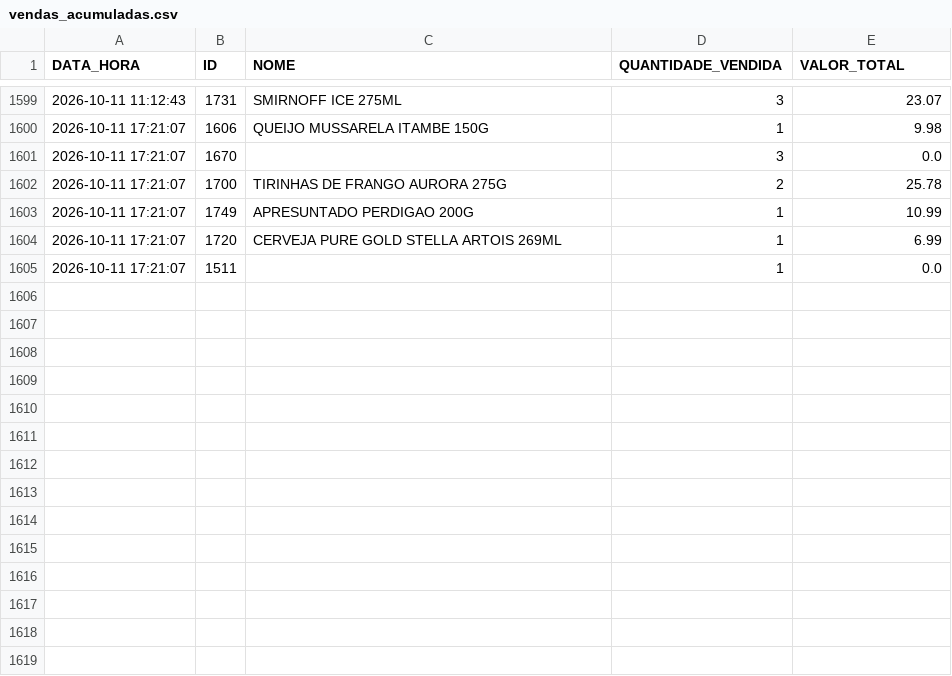
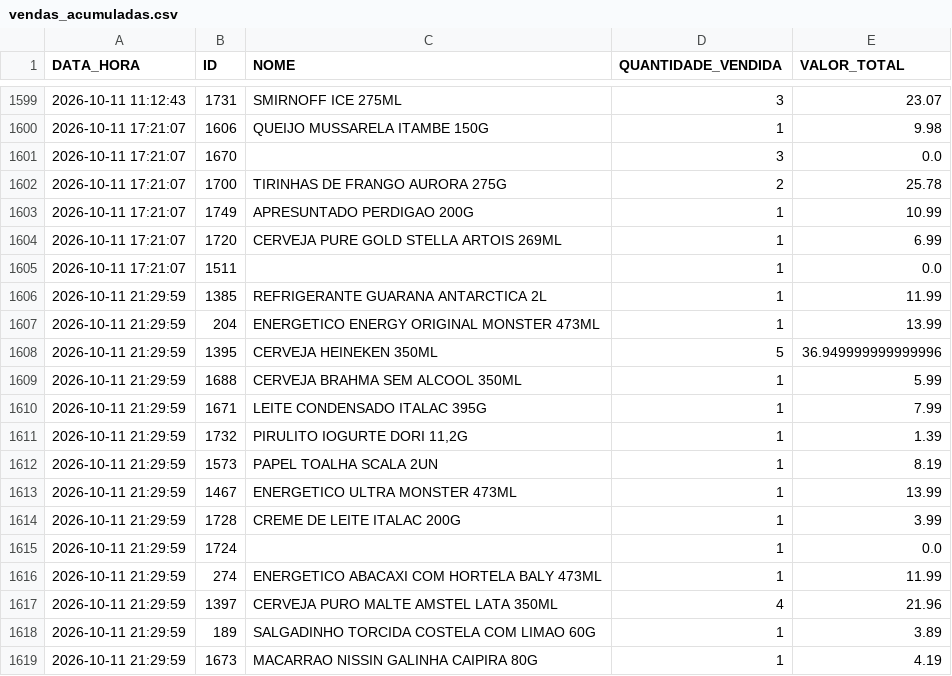
Before and after one commit to HugoSMonteiro/PesquisaMercado, a CSV file: vendas_acumuladas.csv, drawn as a sheet; only a part is shown, gaps mark what is left out; the diff names each change by its address in the sheet, - before the commit and + after, or states it on an @@ line.

```diff
--- a/vendas_acumuladas.csv
+++ b/vendas_acumuladas.csv
+row 1606: 2026-10-11 21:29:59 | 1385 | REFRIGERANTE GUARANA ANTARCTICA 2L | 1 | 11.99
+row 1607: 2026-10-11 21:29:59 | 204 | ENERGETICO ENERGY ORIGINAL MONSTER 473ML | 1 | 13.99
+row 1608: 2026-10-11 21:29:59 | 1395 | CERVEJA HEINEKEN 350ML | 5 | 36.949999999999996
+row 1609: 2026-10-11 21:29:59 | 1688 | CERVEJA BRAHMA SEM ALCOOL 350ML | 1 | 5.99
+row 1610: 2026-10-11 21:29:59 | 1671 | LEITE CONDENSADO ITALAC 395G | 1 | 7.99
+row 1611: 2026-10-11 21:29:59 | 1732 | PIRULITO IOGURTE DORI 11,2G | 1 | 1.39
+row 1612: 2026-10-11 21:29:59 | 1573 | PAPEL TOALHA SCALA 2UN | 1 | 8.19
+row 1613: 2026-10-11 21:29:59 | 1467 | ENERGETICO ULTRA MONSTER 473ML | 1 | 13.99
+row 1614: 2026-10-11 21:29:59 | 1728 | CREME DE LEITE ITALAC 200G | 1 | 3.99
+row 1615: 2026-10-11 21:29:59 | 1724 |  | 1 | 0.0
+row 1616: 2026-10-11 21:29:59 | 274 | ENERGETICO ABACAXI COM HORTELA BALY 473ML | 1 | 11.99
+row 1617: 2026-10-11 21:29:59 | 1397 | CERVEJA PURO MALTE AMSTEL LATA 350ML | 4 | 21.96
+row 1618: 2026-10-11 21:29:59 | 189 | SALGADINHO TORCIDA COSTELA COM LIMAO 60G | 1 | 3.89
+row 1619: 2026-10-11 21:29:59 | 1673 | MACARRAO NISSIN GALINHA CAIPIRA 80G | 1 | 4.19
```
Also changed, not shown: movimentacoes.csv, 2 other files.
